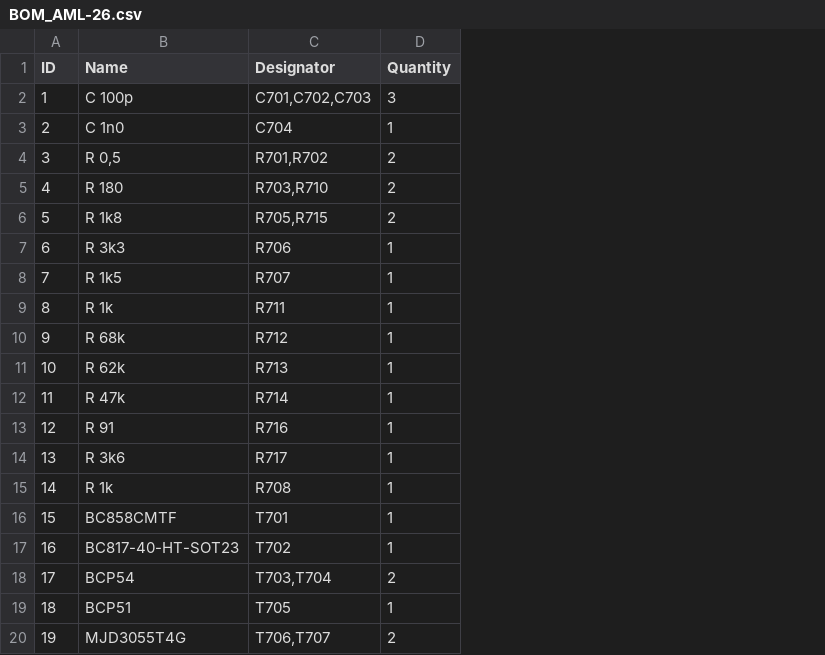
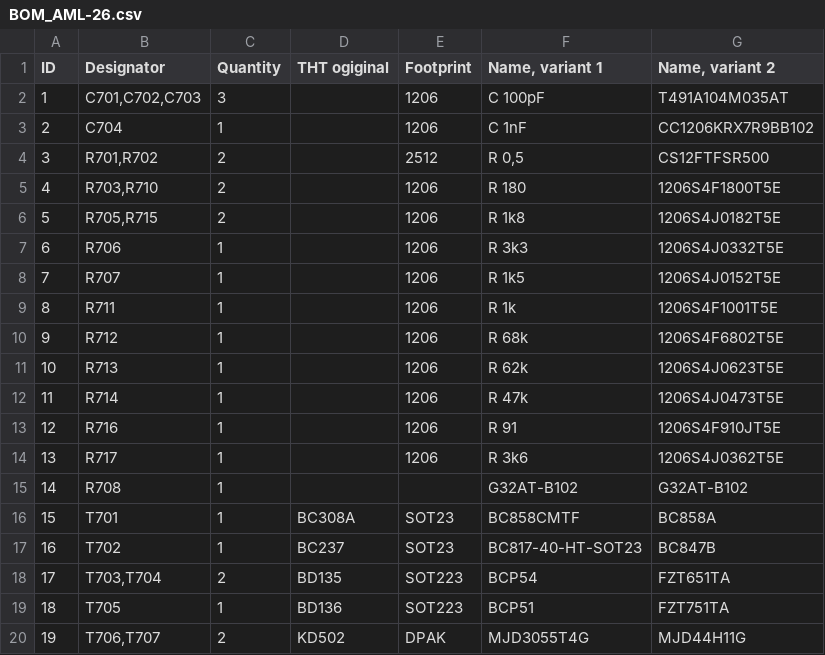
Before and after one commit to marcinmrz/aml-26, a CSV file: BOM_AML-26.csv, drawn as a sheet; removed rows and columns are numbered as before the commit, all else as after; the diff names each change by its address in the sheet, - before the commit and + after, or states it on an @@ line.

Commit message:
nowe zamienniki tranzystorów, optymalizacja pod dostępność w PL

```diff
--- a/BOM_AML-26.csv
+++ b/BOM_AML-26.csv
-column B (Name), rows 2-20: C 100p | C 1n0 | R 0,5 | R 180 | R 1k8 | R 3k3 | R 1k5 | R 1k | R 68k | R 62k | R 47k | R 91 | R 3k6 | R 1k | BC858CMTF | BC817-40-HT-SOT23 | BCP54 | BCP51 | MJD3055T4G
+column D (THT ogiginal), rows 16-20: BC308A | BC237 | BD135 | BD136 | KD502
+column E (Footprint), rows 2-20: 1206 | 1206 | 2512 | 1206 | 1206 | 1206 | 1206 | 1206 | 1206 | 1206 | 1206 | 1206 | 1206 |  | SOT23 | SOT23 | SOT223 | SOT223 | DPAK
+column F (Name, variant 1), rows 2-20: C 100pF | C 1nF | R 0,5 | R 180 | R 1k8 | R 3k3 | R 1k5 | R 1k | R 68k | R 62k | R 47k | R 91 | R 3k6 | G32AT-B102 | BC858CMTF | BC817-40-HT-SOT23 | BCP54 | BCP51 | MJD3055T4G
+column G (Name, variant 2), rows 2-20: T491A104M035AT | CC1206KRX7R9BB102 | CS12FTFSR500 | 1206S4F1800T5E | 1206S4J0182T5E | 1206S4J0332T5E | 1206S4J0152T5E | 1206S4F1001T5E | 1206S4F6802T5E | 1206S4J0623T5E | 1206S4J0473T5E | 1206S4F910JT5E | 1206S4J0362T5E | G32AT-B102 | BC858A | BC847B | FZT651TA | FZT751TA | MJD44H11G
```
